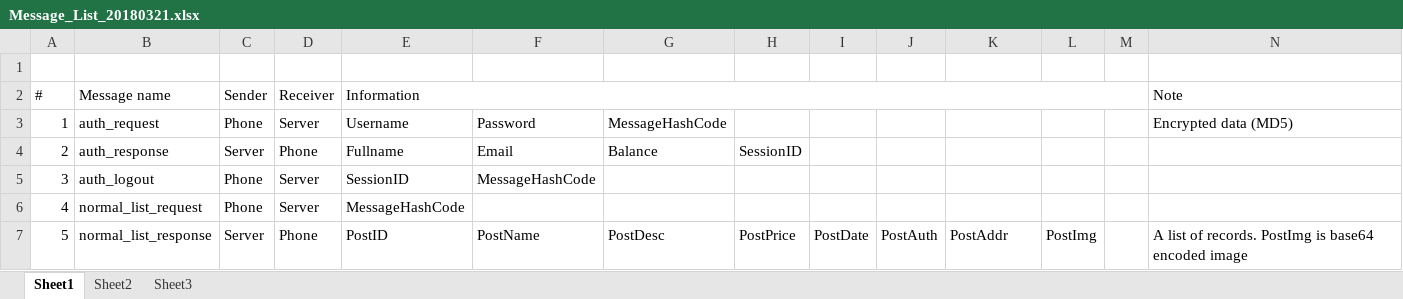
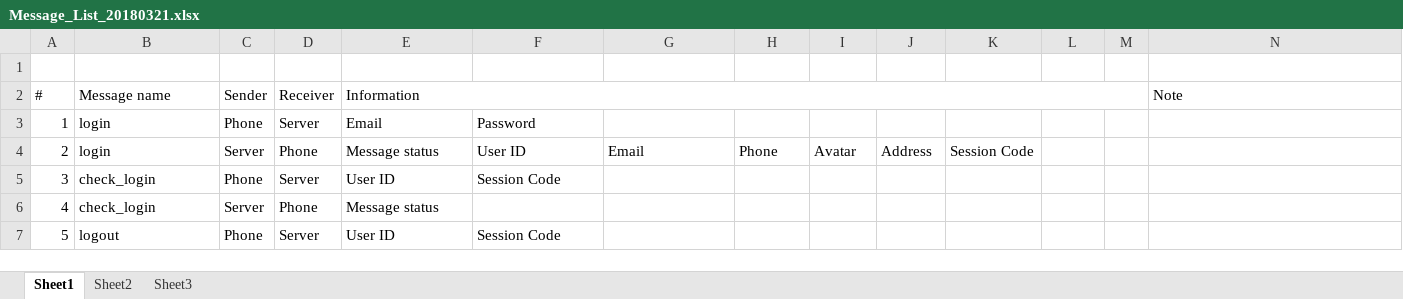
Before and after one commit to duyltv/DatToNhaDep, an Excel workbook: 01_Documents/Message_List_20180321.xlsx, sheet Sheet1, drawn as a sheet; only a part is shown; values as stored, in another font and other column widths than the file's, no cell formats; the diff covers the shown part only; the diff names each change by its address in the sheet, - before the commit and + after, or states it on an @@ line.

```diff
--- a/01_Documents/Message_List_20180321.xlsx (sheet Sheet1)
+++ b/01_Documents/Message_List_20180321.xlsx (sheet Sheet1)
-B3 (Message name): auth_request
+B3 (Message name): login
-E3 (Information): Username
+E3 (Information): Email
-G3: MessageHashCode
+G3: (empty)
-N3 (Note): Encrypted data (MD5)
+N3 (Note): (empty)
-B4 (Message name): auth_response
+B4 (Message name): login
-E4 (Information): Fullname
+E4 (Information): Message status
-F4: Email
+F4: User ID
-G4: Balance
+G4: Email
-H4: SessionID
+H4: Phone
-I4: (empty)
+I4: Avatar
-J4: (empty)
+J4: Address
-K4: (empty)
+K4: Session Code
-B5 (Message name): auth_logout
+B5 (Message name): check_login
-E5 (Information): SessionID
+E5 (Information): User ID
-F5: MessageHashCode
+F5: Session Code
-B6 (Message name): normal_list_request
+B6 (Message name): check_login
-C6 (Sender): Phone
+C6 (Sender): Server
-D6 (Receiver): Server
+D6 (Receiver): Phone
-E6 (Information): MessageHashCode
+E6 (Information): Message status
-B7 (Message name): normal_list_response
+B7 (Message name): logout
-C7 (Sender): Server
+C7 (Sender): Phone
-D7 (Receiver): Phone
+D7 (Receiver): Server
-E7 (Information): PostID
+E7 (Information): User ID
-F7: PostName
+F7: Session Code
-G7: PostDesc
+G7: (empty)
-H7: PostPrice
+H7: (empty)
-I7: PostDate
+I7: (empty)
-J7: PostAuth
+J7: (empty)
-K7: PostAddr
+K7: (empty)
-L7: PostImg
+L7: (empty)
-N7 (Note): A list of records. PostImg is base64 encoded image
+N7 (Note): (empty)
```
Also changed, not shown: 216 edited cells elsewhere in this sheet, cell formats, 5 other files.
